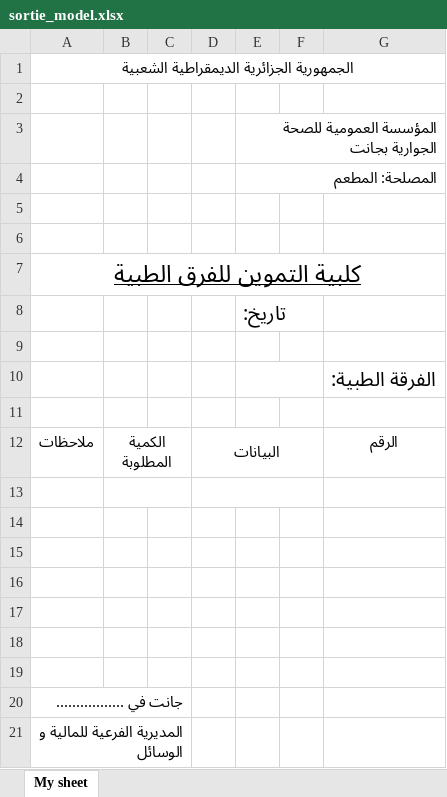
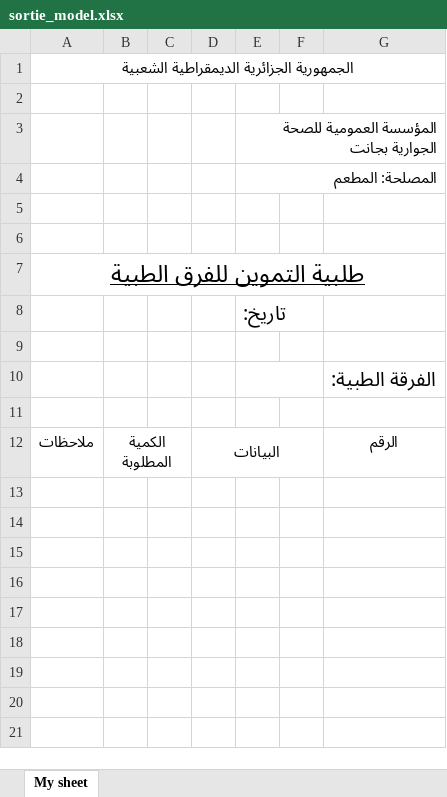
Before and after one commit to otmanLAHRECHE/EpspRestaurant, an Excel workbook: xslx/sortie_model.xlsx, sheet My sheet, drawn as a sheet; values as stored, in another font and other column widths than the file's, no borders; the diff names each change by its address in the sheet, - before the commit and + after, or states it on an @@ line.

```diff
--- a/xslx/sortie_model.xlsx (sheet My sheet)
+++ b/xslx/sortie_model.xlsx (sheet My sheet)
-A7: كلبية التموين للفرق الطبية
+A7: طلبية التموين للفرق الطبية
-row 13: (empty)
-row 14: (empty)
-row 15: (empty)
-row 16: (empty)
-row 17: (empty)
-row 18: (empty)
-row 19: (empty)
-row 20: جانت في .................
-row 21: المديرية الفرعية للمالية و الوسائل
```
Also changed, not shown: 4 other files.
